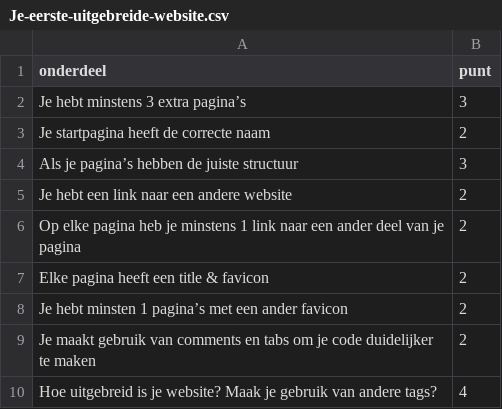
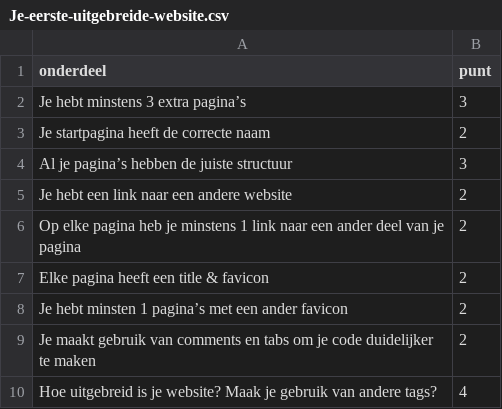
Before and after one commit to HanneMaes/meneermaes, a CSV file: docs/_data/webtechnology/Je-eerste-uitgebreide-website.csv, drawn as a sheet.

```diff
--- a/docs/_data/webtechnology/Je-eerste-uitgebreide-website.csv
+++ b/docs/_data/webtechnology/Je-eerste-uitgebreide-website.csv
@@ -3,3 +3,3 @@ Je hebt minstens 3 extra pagina’s, 3
 Je startpagina heeft de correcte naam, 2
-Als je pagina’s hebben de juiste structuur, 3
+Al je pagina’s hebben de juiste structuur, 3
 Je hebt een link naar een andere website, 2
```
Also changed, not shown: 3 other files.
